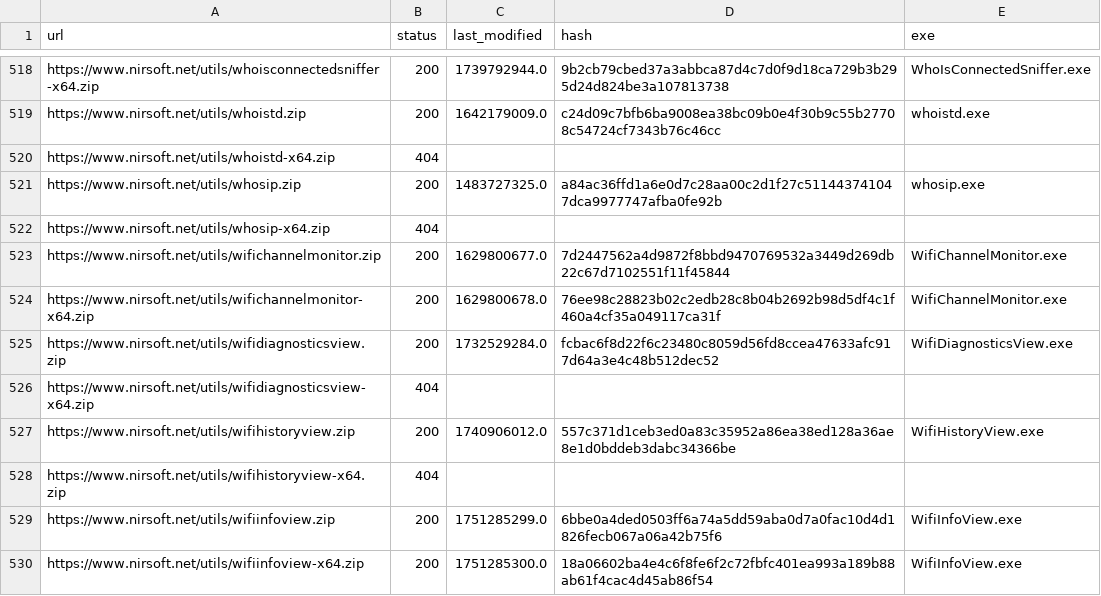
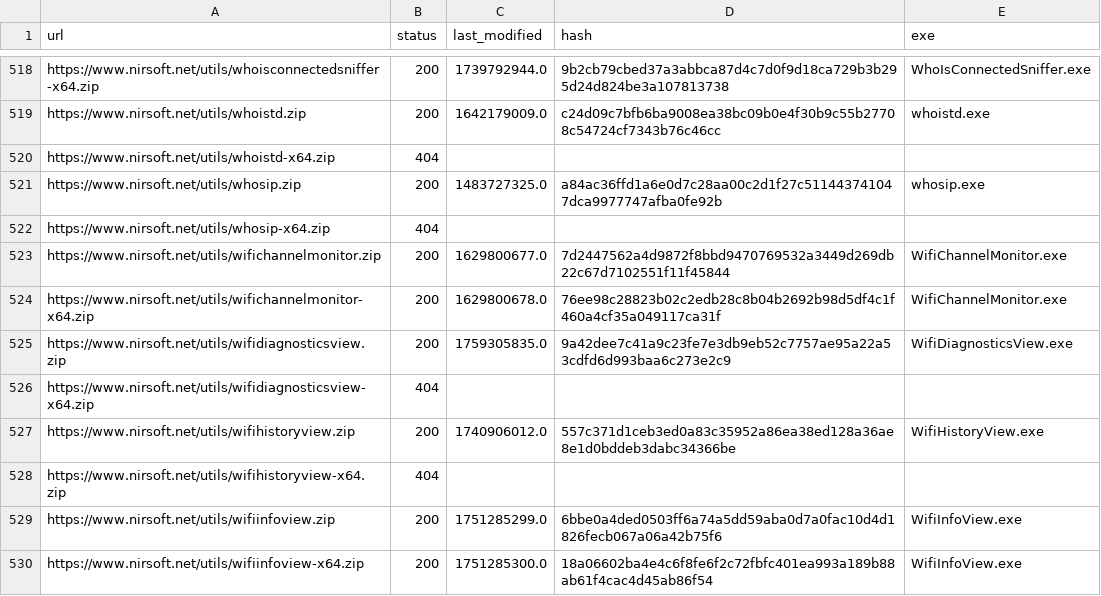
Before and after one commit to ScoopInstaller/Nirsoft, a CSV file: cache/urls.csv, drawn as a sheet; only a part is shown, gaps mark what is left out.

```diff
--- a/cache/urls.csv
+++ b/cache/urls.csv
@@ -524,3 +524,3 @@ https://www.nirsoft.net/utils/wifichannelmonitor.zip,200,1629800677.0,7d2447562a
 https://www.nirsoft.net/utils/wifichannelmonitor-x64.zip,200,1629800678.0,76ee98c28823b02c2edb28c8b04b2692b98d5df4c1f460a4cf35a049117ca31f,WifiChannelMonitor.exe
-https://www.nirsoft.net/utils/wifidiagnosticsview.zip,200,1732529284.0,fcbac6f8d22f6c23480c8059d56fd8ccea47633afc917d64a3e4c48b512dec52,WifiDiagnosticsView.exe
+https://www.nirsoft.net/utils/wifidiagnosticsview.zip,200,1759305835.0,9a42dee7c41a9c23fe7e3db9eb52c7757ae95a22a53cdfd6d993baa6c273e2c9,WifiDiagnosticsView.exe
 https://www.nirsoft.net/utils/wifidiagnosticsview-x64.zip,404,,,
```
